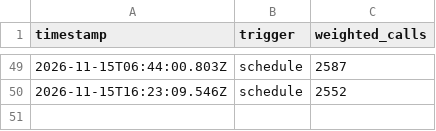
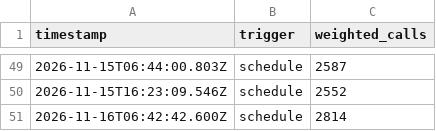
Before and after one commit to sweatynipsdev/powder, a CSV file: logs/openmeteo.csv, drawn as a sheet; only a part is shown, gaps mark what is left out; the diff names each change by its address in the sheet, - before the commit and + after, or states it on an @@ line.

```diff
--- a/logs/openmeteo.csv
+++ b/logs/openmeteo.csv
+row 51: 2026-11-16T06:42:42.600Z | schedule | 2814
```
Also changed, not shown: logs/usage.csv, 3 other files.
